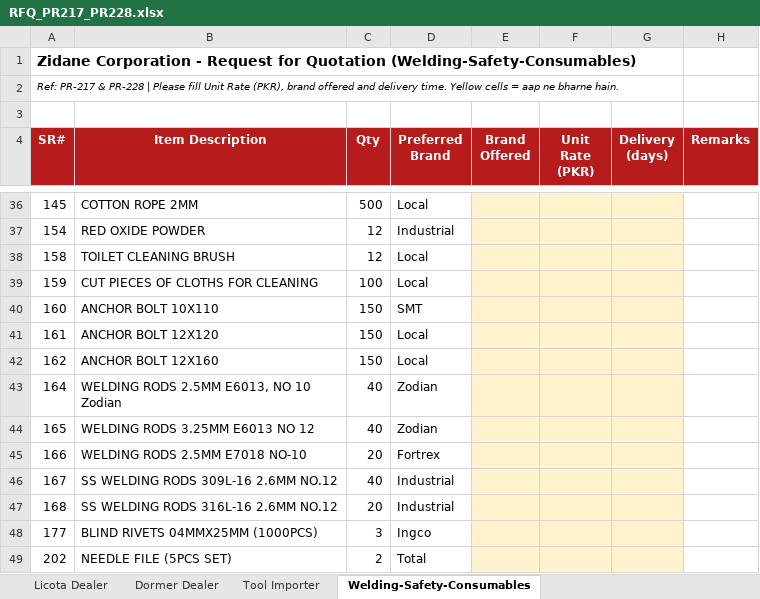
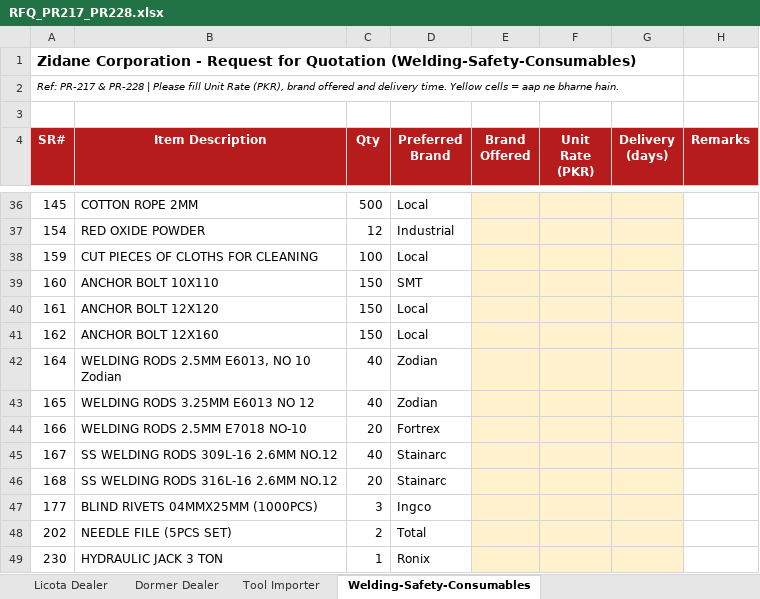
Before and after one commit to zidanefinance-bot/hassan, an Excel workbook: quotes/PR-217-228/RFQ_PR217_PR228.xlsx, sheet Welding-Safety-Consumables, drawn as a sheet; only a part is shown, gaps mark what is left out; the shorter side is filled out with more unchanged rows; values as stored, in another font and other column widths than the file's, no borders; removed rows and columns are numbered as before the commit, all else as after; the diff names each change by its address in the sheet, - before the commit and + after, or states it on an @@ line.

```diff
--- a/quotes/PR-217-228/RFQ_PR217_PR228.xlsx (sheet Welding-Safety-Consumables)
+++ b/quotes/PR-217-228/RFQ_PR217_PR228.xlsx (sheet Welding-Safety-Consumables)
-row 38: 158 | TOILET CLEANING BRUSH | 12 | Local
-D45:D46 (Preferred Brand): Industrial
+D45:D46 (Preferred Brand): Stainarc
```
Also changed, not shown: quotes/PR-217-228/Quote_PR217_PR228_Rate_Check.xlsx, quotes/PR-217-228/Rates_Needed_PR217_PR228.xlsx, 5 other files.
